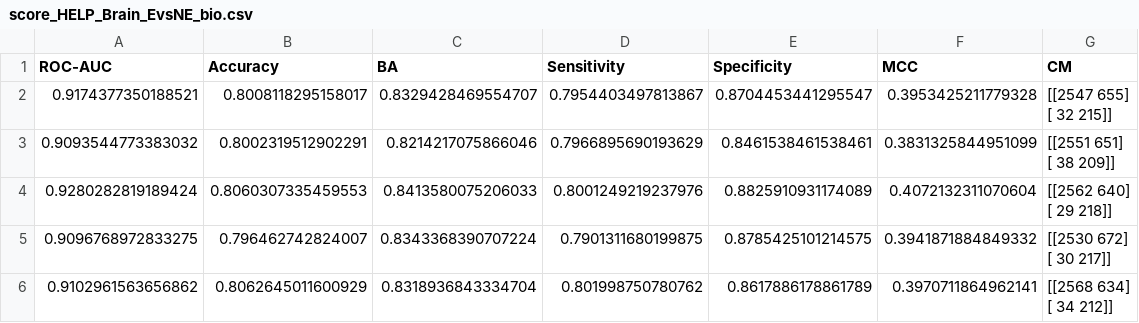
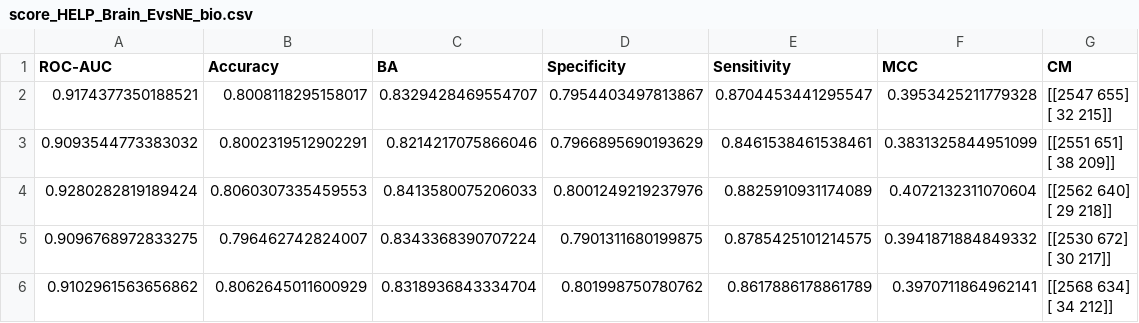
Before and after one commit to giordamaug/HELP, a CSV file: data4rev/scoresfinal/score_HELP_Brain_EvsNE_bio.csv, drawn as a sheet; only a part is shown.

```diff
--- a/data4rev/scoresfinal/score_HELP_Brain_EvsNE_bio.csv
+++ b/data4rev/scoresfinal/score_HELP_Brain_EvsNE_bio.csv
@@ -1,2 +1,2 @@
-ROC-AUC,Accuracy,BA,Sensitivity,Specificity,MCC,CM
+ROC-AUC,Accuracy,BA,Specificity,Sensitivity,MCC,CM
 0.9174377350188521,0.8008118295158017,0.8329428469554707,0.7954403497813867,0.8704453441295547,0.3953425211779328,"[[2547  655]
```
Also changed, not shown: data4rev/scoresfinal/score_HELP_Brain_EvsNE_biocc.csv, data4rev/scoresfinal/score_HELP_Brain_EvsNE_bioccn2v.csv, 23 other files.
